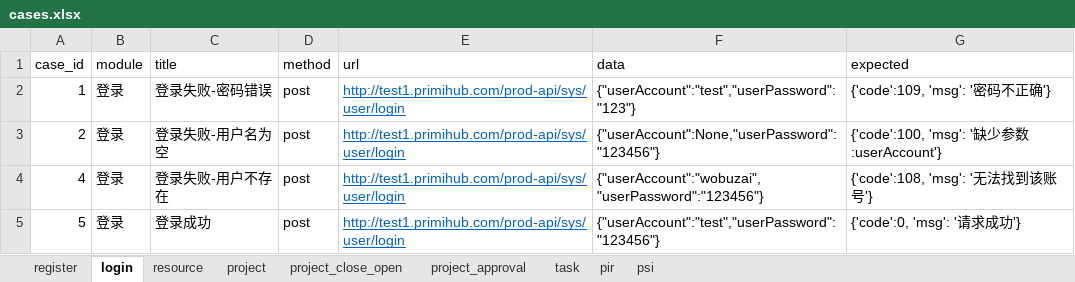
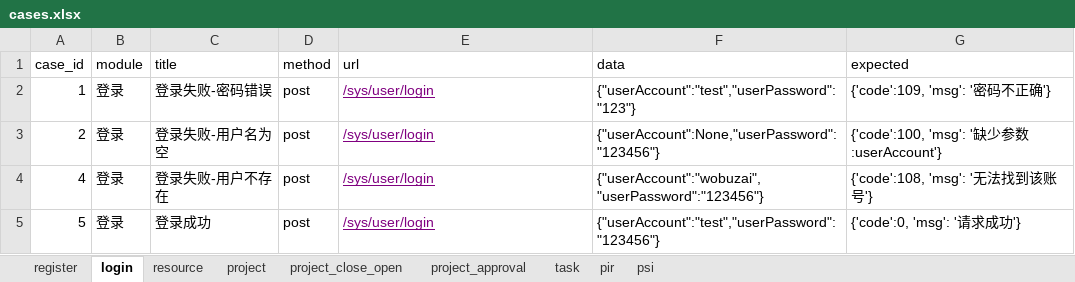
Before and after one commit to leiyannan/apitest, an Excel workbook: data/cases.xlsx, sheet login, drawn as a sheet; values as stored, in another font and other column widths than the file's, no borders; the diff names each change by its address in the sheet, - before the commit and + after, or states it on an @@ line.

```diff
--- a/data/cases.xlsx (sheet login)
+++ b/data/cases.xlsx (sheet login)
-E2:E5 (url): http://test1.primihub.com/prod-api/sys/user/login
+E2:E5 (url): /sys/user/login
-E2:E5 text colour: #0563C1
+E2:E5 text colour: #800080
```
Also changed, not shown: sheet register, sheet resource, sheet project_approval, sheet task, sheet project, sheet project_close_open, 9 other files.
